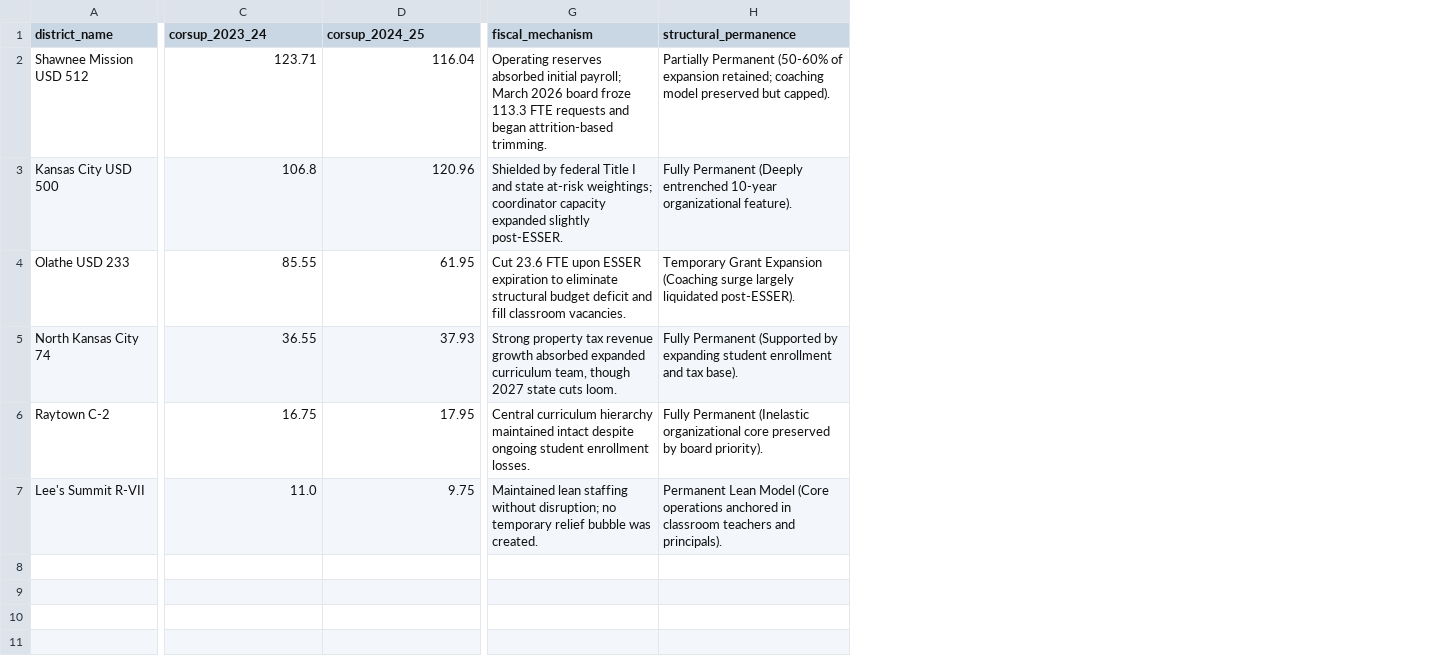
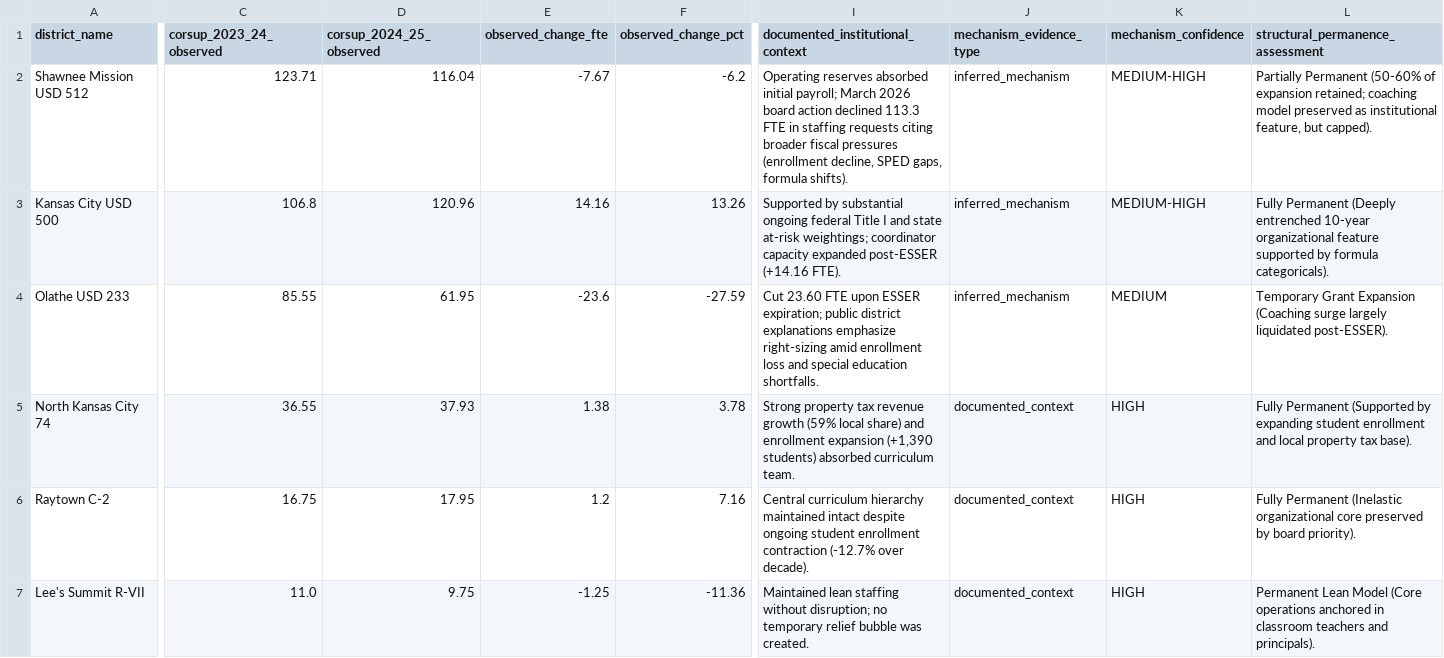
Before and after one commit to admiralorbiter/computational-sketchbook, a CSV file: 2026/2026-10-01-kc-admin-staffing-decomposition/data/processed/post_esser_coordinator_survival.csv, drawn as a sheet; only a part is shown, gaps mark what is left out; removed rows and columns are numbered as before the commit, all else as after; the diff covers the shown part only; the diff names each change by its address in the sheet, - before the commit and + after, or states it on an @@ line.

Commit message:
fix(kc-admin): calibrate Phase 5 role reconstruction provenance, K-12 teacher scale, and exact locus accounting

```diff
--- a/2026/2026-10-01-kc-admin-staffing-decomposition/data/processed/post_esser_coordinator_survival.csv
+++ b/2026/2026-10-01-kc-admin-staffing-decomposition/data/processed/post_esser_coordinator_survival.csv
+column E (observed_change_fte), rows 2-7: -7.67 | 14.16 | -23.6 | 1.38 | 1.2 | -1.25
+column F (observed_change_pct), rows 2-7: -6.2 | 13.26 | -27.59 | 3.78 | 7.16 | -11.36
-column G (fiscal_mechanism), rows 2-7: Operating reserves absorbed initial payroll; March 2026 board froze 113.3 FTE requests and began attrition-based trimming. | Shielded by federal Title I and state at-risk weightings; coordinator capacity expanded slightly post-ESSER. | Cut 23.6 FTE upon ESSER expiration to eliminate structural budget deficit and fill classroom vacancies. | Strong property tax revenue growth absorbed expanded curriculum team, though 2027 state cuts loom. | Central curriculum hierarchy maintained intact despite ongoing student enrollment losses. | Maintained lean staffing without disruption; no temporary relief bubble was created.
+column I (documented_institutional_context), rows 2-7: Operating reserves absorbed initial payroll; March 2026 board action declined 113.3 FTE in staffing requests citing broader fiscal pressures (enrollment decline, SPED gaps, formula shifts). | Supported by substantial ongoing federal Title I and state at-risk weightings; coordinator capacity expanded post-ESSER (+14.16 FTE). | Cut 23.60 FTE upon ESSER expiration; public district explanations emphasize right-sizing amid enrollment loss and special education shortfalls. | Strong property tax revenue growth (59% local share) and enrollment expansion (+1,390 students) absorbed curriculum team. | Central curriculum hierarchy maintained intact despite ongoing student enrollment contraction (-12.7% over decade). | Maintained lean staffing without disruption; no temporary relief bubble was created.
+column J (mechanism_evidence_type), rows 2-7: inferred_mechanism | inferred_mechanism | inferred_mechanism | documented_context | documented_context | documented_context
+column K (mechanism_confidence), rows 2-7: MEDIUM-HIGH | MEDIUM-HIGH | MEDIUM | HIGH | HIGH | HIGH
-C1: corsup_2023_24
+C1: corsup_2023_24_observed
-D1: corsup_2024_25
+D1: corsup_2024_25_observed
-L1: structural_permanence
+L1: structural_permanence_assessment
-L2 (structural_permanence_assessment): …model preserved but capped).
+L2 (structural_permanence_assessment): …model preserved as institutional feature, but capped).
-L3 (structural_permanence_assessment): …10-year organizational feature).
+L3 (structural_permanence_assessment): …10-year organizational feature supported by formula categoricals).
-L5 (structural_permanence_assessment): …enrollment and tax base).
+L5 (structural_permanence_assessment): …enrollment and local property tax base).
```
Also changed, not shown: 1 edited cell elsewhere in this file, 2026/2026-10-01-kc-admin-staffing-decomposition/data/manifest.csv, 2026/2026-10-01-kc-admin-staffing-decomposition/data/processed/district_staffing_architectures_6archetypes.csv, 6 other files.
